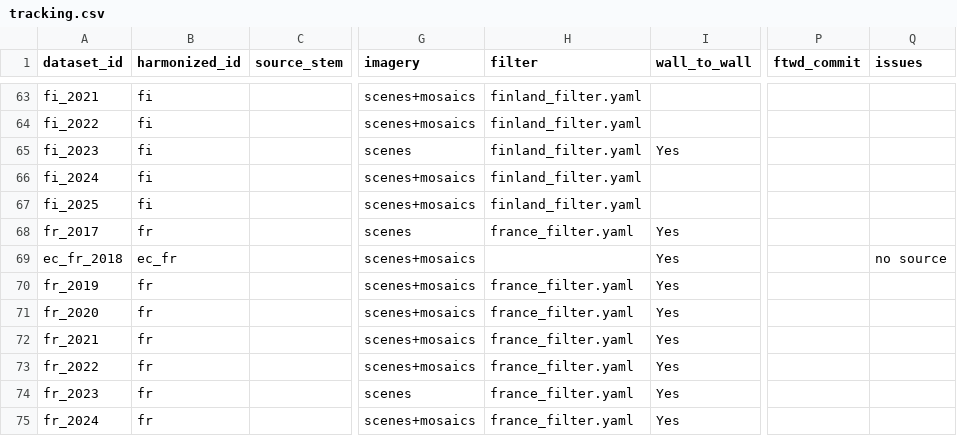
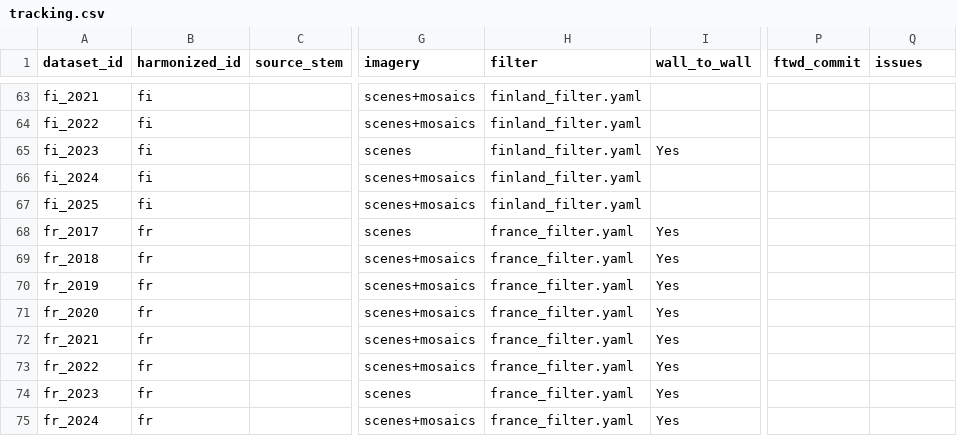
Before and after one commit to hannah-rae/hannah-rae.github.io, a CSV file: ftw-tracker/tracking.csv, drawn as a sheet; only a part is shown, gaps mark what is left out; the diff names each change by its address in the sheet, - before the commit and + after, or states it on an @@ line.

Commit message:
Update FTW tracker

```diff
--- a/ftw-tracker/tracking.csv
+++ b/ftw-tracker/tracking.csv
-A69 (dataset_id): ec_fr_2018
+A69 (dataset_id): fr_2018
-B69 (harmonized_id): ec_fr
+B69 (harmonized_id): fr
-H69 (filter): (empty)
+H69 (filter): france_filter.yaml
-Q69 (issues): no source
+Q69 (issues): (empty)
```
Also changed, not shown: 1 other file.
